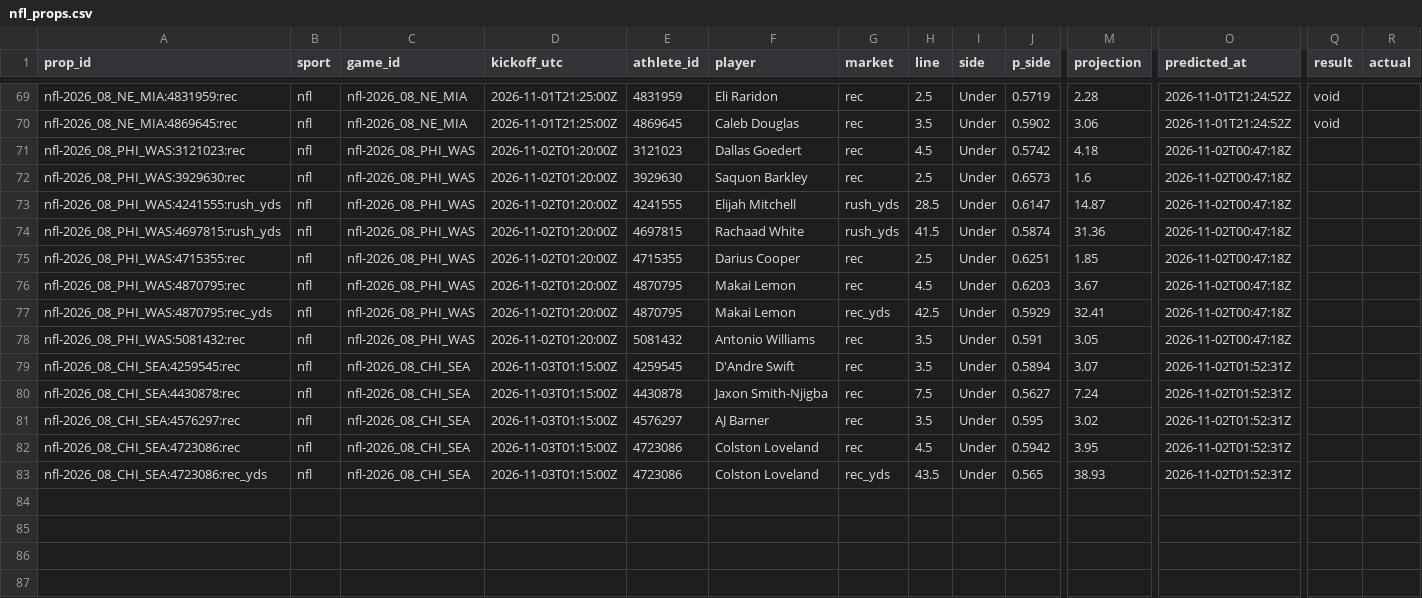
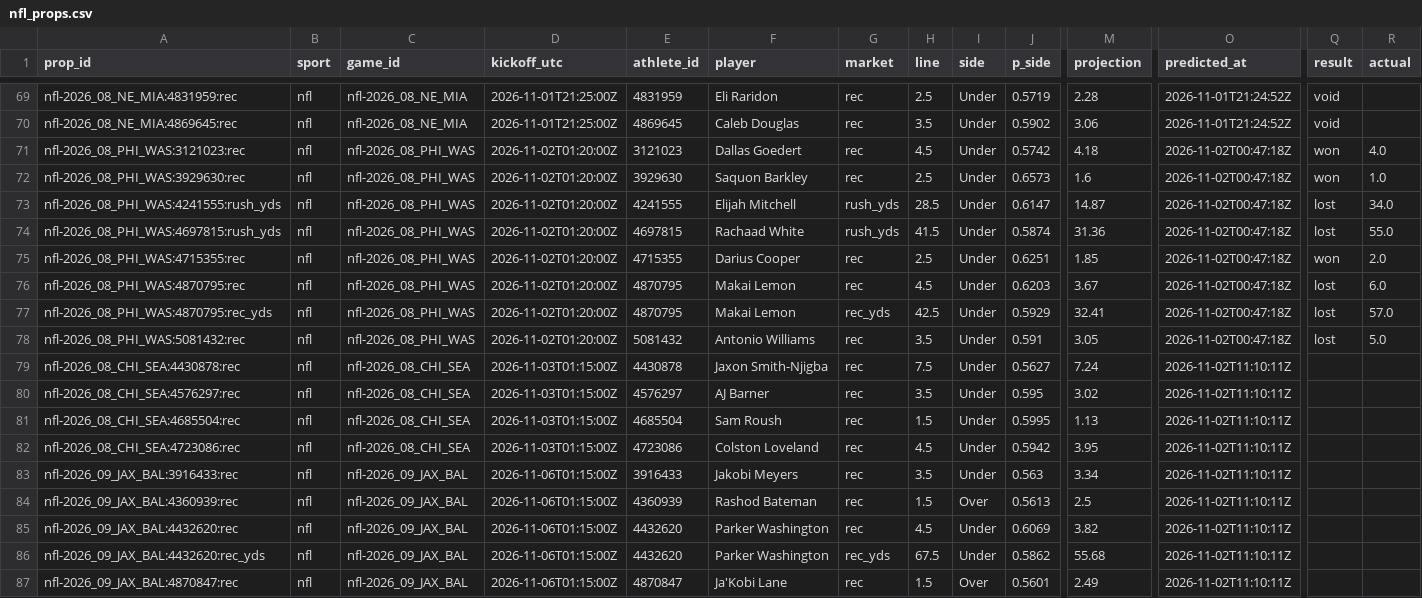
Before and after one commit to pknsubuga07/pl-forecast, a CSV file: data/ledger/nfl_props.csv, drawn as a sheet; only a part is shown, gaps mark what is left out; removed rows and columns are numbered as before the commit, all else as after; rows hold the shown columns only; the diff names each change by its address in the sheet, - before the commit and + after, or states it on an @@ line.

```diff
--- a/data/ledger/nfl_props.csv
+++ b/data/ledger/nfl_props.csv
-Q71:Q72 (result): (empty)
+Q71:Q72 (result): won
-R71 (actual): (empty)
+R71 (actual): 4.0
-R72 (actual): (empty)
+R72 (actual): 1.0
-Q73:Q74 (result): (empty)
+Q73:Q74 (result): lost
-R73 (actual): (empty)
+R73 (actual): 34.0
-R74 (actual): (empty)
+R74 (actual): 55.0
-Q75 (result): (empty)
+Q75 (result): won
-R75 (actual): (empty)
+R75 (actual): 2.0
-Q76:Q78 (result): (empty)
+Q76:Q78 (result): lost
-R76 (actual): (empty)
+R76 (actual): 6.0
-R77 (actual): (empty)
+R77 (actual): 57.0
-R78 (actual): (empty)
+R78 (actual): 5.0
-row 79: nfl-2026_08_CHI_SEA:4259545:rec | nfl | nfl-2026_08_CHI_SEA | 2026-11-03T01:15:00Z | 4259545 | D'Andre Swift | rec | 3.5 | Under | 0.5894 | 3.07 | 2026-11-02T01:52:31Z
-O79:O80 (predicted_at): 2026-11-02T01:52:31Z
+O79:O80 (predicted_at): 2026-11-02T11:10:11Z
+row 81: nfl-2026_08_CHI_SEA:4685504:rec | nfl | nfl-2026_08_CHI_SEA | 2026-11-03T01:15:00Z | 4685504 | Sam Roush | rec | 1.5 | Under | 0.5995 | 1.13 | 2026-11-02T11:10:11Z
-O82 (predicted_at): 2026-11-02T01:52:31Z
+O82 (predicted_at): 2026-11-02T11:10:11Z
+row 83: nfl-2026_09_JAX_BAL:3916433:rec | nfl | nfl-2026_09_JAX_BAL | 2026-11-06T01:15:00Z | 3916433 | Jakobi Meyers | rec | 3.5 | Under | 0.563 | 3.34 | 2026-11-02T11:10:11Z
+row 84: nfl-2026_09_JAX_BAL:4360939:rec | nfl | nfl-2026_09_JAX_BAL | 2026-11-06T01:15:00Z | 4360939 | Rashod Bateman | rec | 1.5 | Over | 0.5613 | 2.5 | 2026-11-02T11:10:11Z
+row 85: nfl-2026_09_JAX_BAL:4432620:rec | nfl | nfl-2026_09_JAX_BAL | 2026-11-06T01:15:00Z | 4432620 | Parker Washington | rec | 4.5 | Under | 0.6069 | 3.82 | 2026-11-02T11:10:11Z
-A86 (prop_id): nfl-2026_08_CHI_SEA:4723086:rec_yds
+A86 (prop_id): nfl-2026_09_JAX_BAL:4432620:rec_yds
-C86 (game_id): nfl-2026_08_CHI_SEA
+C86 (game_id): nfl-2026_09_JAX_BAL
-D86 (kickoff_utc): 2026-11-03T01:15:00Z
+D86 (kickoff_utc): 2026-11-06T01:15:00Z
-E86 (athlete_id): 4723086
+E86 (athlete_id): 4432620
-F86 (player): Colston Loveland
+F86 (player): Parker Washington
-H86 (line): 43.5
+H86 (line): 67.5
-J86 (p_side): 0.565
+J86 (p_side): 0.5862
-M86 (projection): 38.93
+M86 (projection): 55.68
-O86 (predicted_at): 2026-11-02T01:52:31Z
+O86 (predicted_at): 2026-11-02T11:10:11Z
+row 87: nfl-2026_09_JAX_BAL:4870847:rec | nfl | nfl-2026_09_JAX_BAL | 2026-11-06T01:15:00Z | 4870847 | Ja'Kobi Lane | rec | 1.5 | Over | 0.5601 | 2.49 | 2026-11-02T11:10:11Z
```
Also changed, not shown: data/ledger/nba_predictions.csv, data/ledger/nfl_predictions.csv, 23 other files.
